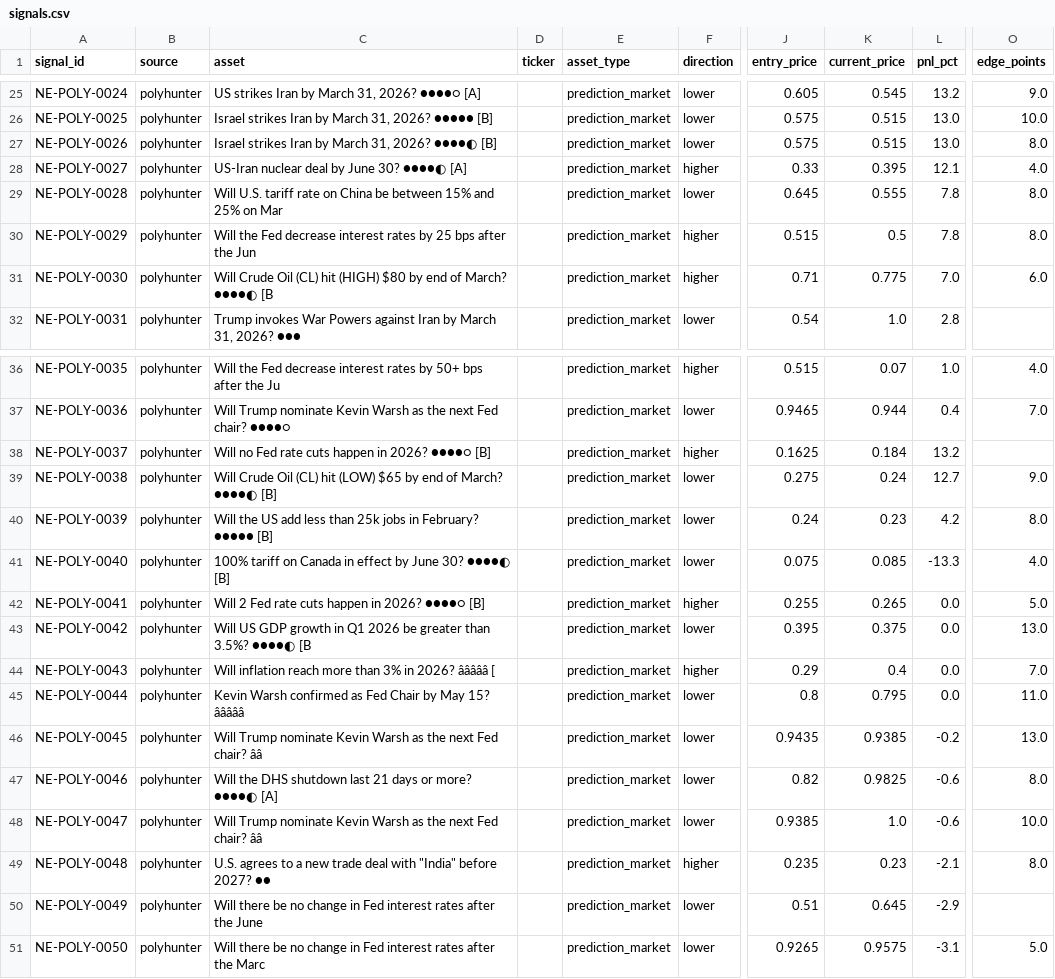
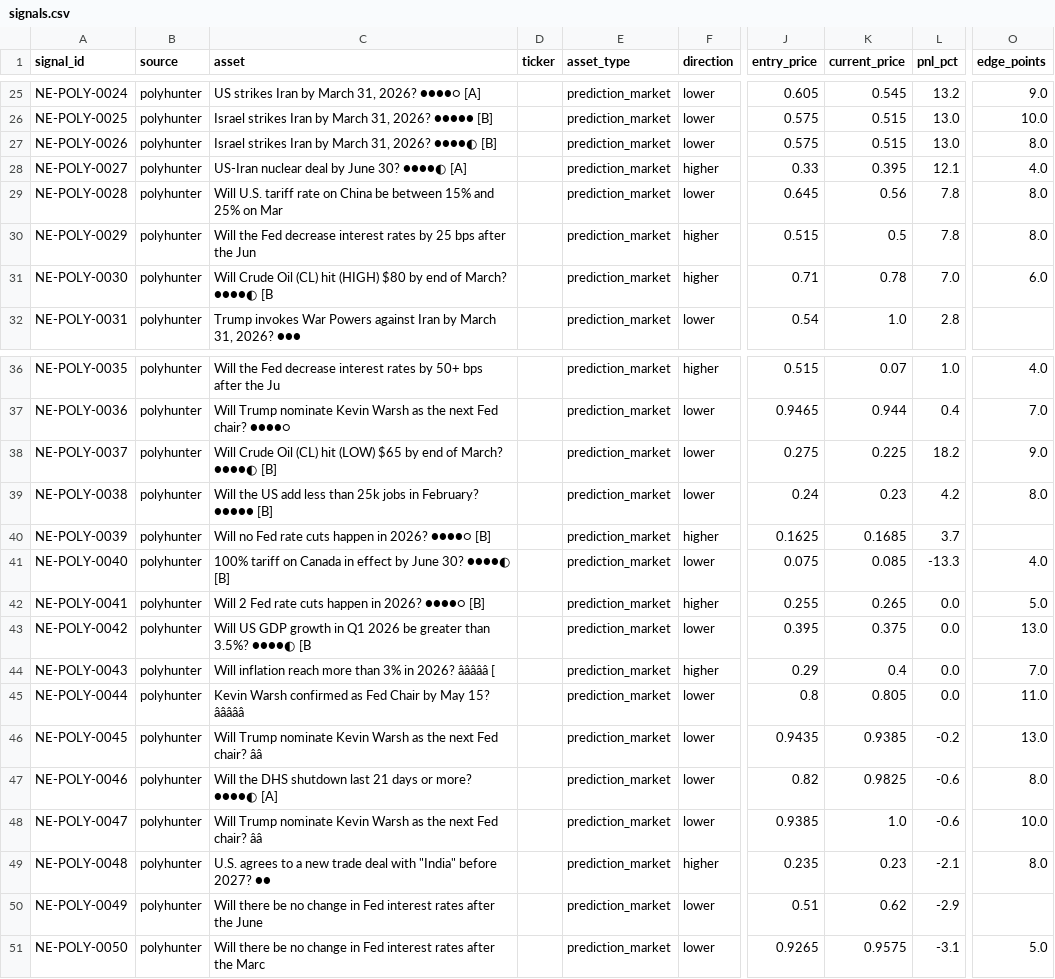
Before and after one commit to IvanMassow/edge-intel, a CSV file: signals.csv, drawn as a sheet; only a part is shown, gaps mark what is left out; the diff names each change by its address in the sheet, - before the commit and + after, or states it on an @@ line.

```diff
--- a/signals.csv
+++ b/signals.csv
-K29 (current_price): 0.555
+K29 (current_price): 0.56
-K31 (current_price): 0.775
+K31 (current_price): 0.78
-C38 (asset): Will no Fed rate cuts happen in 2026? ●●●●○ [B]
+C38 (asset): Will Crude Oil (CL) hit (LOW) $65 by end of March? ●●●●◐ [B]
-F38 (direction): higher
+F38 (direction): lower
-J38 (entry_price): 0.1625
+J38 (entry_price): 0.275
-K38 (current_price): 0.184
+K38 (current_price): 0.225
-L38 (pnl_pct): 13.2
+L38 (pnl_pct): 18.2
-O38 (edge_points): (empty)
+O38 (edge_points): 9.0
-C39 (asset): Will Crude Oil (CL) hit (LOW) $65 by end of March? ●●●●◐ [B]
+C39 (asset): Will the US add less than 25k jobs in February? ●●●●● [B]
-J39 (entry_price): 0.275
+J39 (entry_price): 0.24
-K39 (current_price): 0.24
+K39 (current_price): 0.23
-L39 (pnl_pct): 12.7
+L39 (pnl_pct): 4.2
-O39 (edge_points): 9.0
+O39 (edge_points): 8.0
-C40 (asset): Will the US add less than 25k jobs in February? ●●●●● [B]
+C40 (asset): Will no Fed rate cuts happen in 2026? ●●●●○ [B]
-F40 (direction): lower
+F40 (direction): higher
-J40 (entry_price): 0.24
+J40 (entry_price): 0.1625
-K40 (current_price): 0.23
+K40 (current_price): 0.1685
-L40 (pnl_pct): 4.2
+L40 (pnl_pct): 3.7
-O40 (edge_points): 8.0
+O40 (edge_points): (empty)
-K45 (current_price): 0.795
+K45 (current_price): 0.805
-K50 (current_price): 0.645
+K50 (current_price): 0.62
```
Also changed, not shown: 8 other files.
